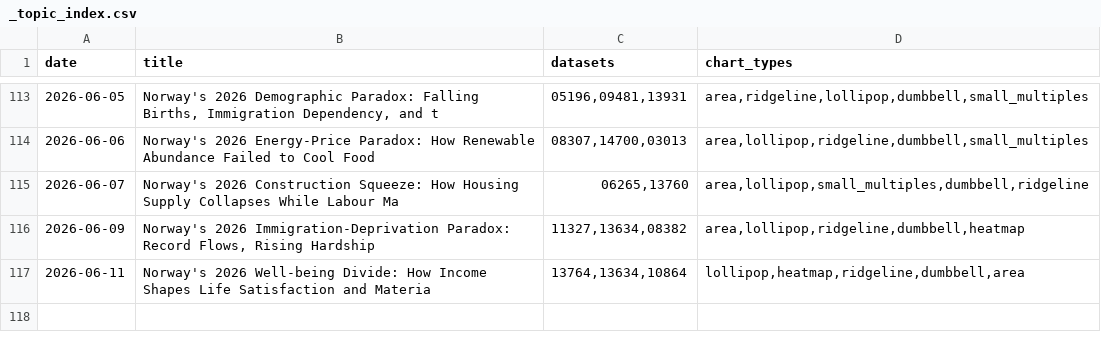
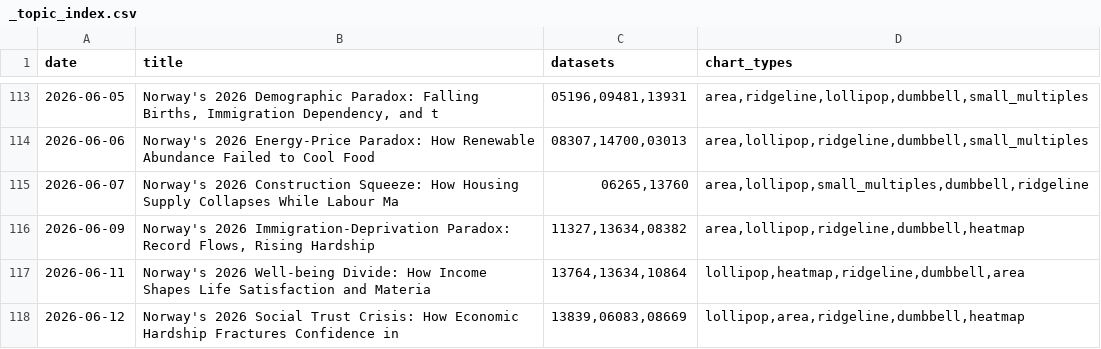
Before and after one commit to simbje/simbje.github.io, a CSV file: ssb-daily/posts/_topic_index.csv, drawn as a sheet; only a part is shown, gaps mark what is left out.

```diff
--- a/ssb-daily/posts/_topic_index.csv
+++ b/ssb-daily/posts/_topic_index.csv
@@ -117 +117,2 @@
 "2026-06-11","Norway's 2026 Well-being Divide: How Income Shapes Life Satisfaction and Materia","13764,13634,10864","lollipop,heatmap,ridgeline,dumbbell,area"
+"2026-06-12","Norway's 2026 Social Trust Crisis: How Economic Hardship Fractures Confidence in","13839,06083,08669","lollipop,area,ridgeline,dumbbell,heatmap"
```
Also changed, not shown: 6 other files.
